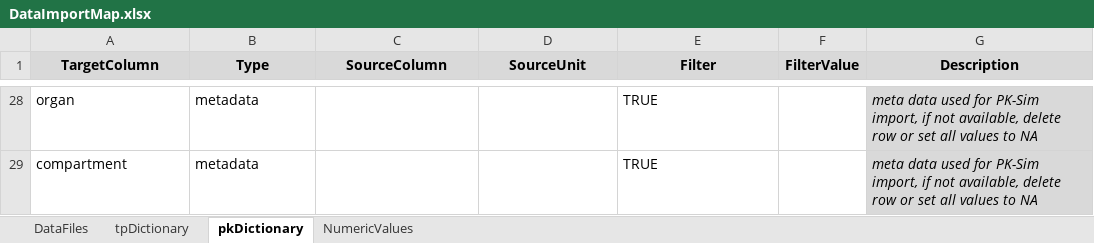
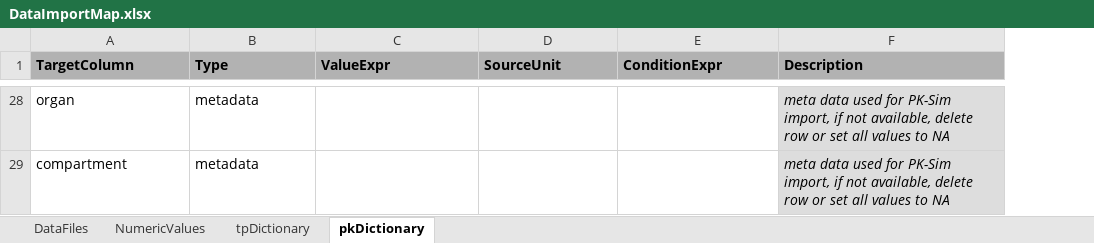
Before and after one commit to Open-Systems-Pharmacology/OSPSuite.ReportingFramework, an Excel workbook: inst/templates/DataImportMap.xlsx, sheet pkDictionary, drawn as a sheet; only a part is shown, gaps mark what is left out; values as stored, in another font and other column widths than the file's, no borders; removed rows and columns are numbered as before the commit, all else as after; the diff covers the shown part only; the diff names each change by its address in the sheet, - before the commit and + after, or states it on an @@ line.

Commit message:
Refactor DataImportMap dictionary expressions and template validations

```diff
--- a/inst/templates/DataImportMap.xlsx (sheet pkDictionary)
+++ b/inst/templates/DataImportMap.xlsx (sheet pkDictionary)
@@ sheet tab order changed: DataFiles | NumericValues | tpDictionary | pkDictionary @@
-column F (FilterValue), empty
@@ A1:E1 fill: #D9D9D9 → #B2B2B2, alignment: center → left @@
-C1: SourceColumn
+C1: ValueExpr
-E1: Filter
+E1: ConditionExpr
@@ F1 fill: #D9D9D9 → #B2B2B2, alignment: center → left @@
-E28:E29 (ConditionExpr): TRUE
+E28:E29 (ConditionExpr): (empty)
```
Also changed, not shown: 17 edited cells and cell formats elsewhere in this sheet, sheet tpDictionary, sheet DataFiles, inst/extdata/Tutorial/DataImportMap.xlsx, inst/templates/PKParameter.xlsx, 12 other files.
